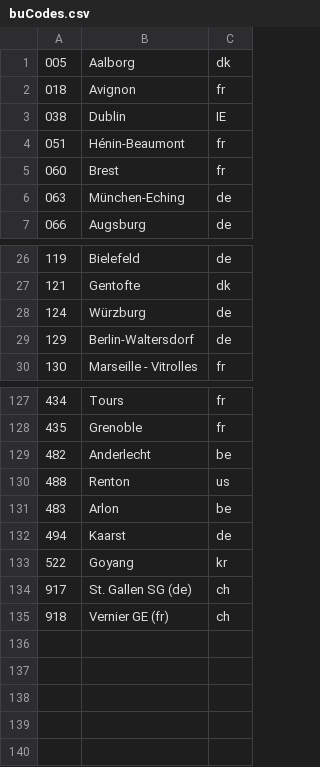
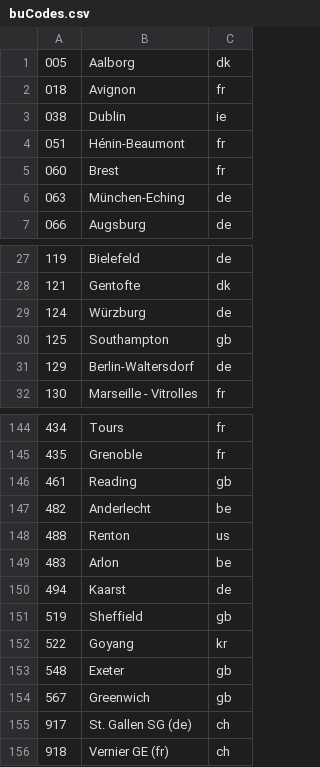
Before and after one commit to Ephigenia/ikea-availability-checker, a CSV file: source/data/buCodes.csv, drawn as a sheet; only a part is shown, gaps mark what is left out; the diff covers the shown part only.

```diff
--- a/source/data/buCodes.csv
+++ b/source/data/buCodes.csv
@@ -2,3 +2,3 @@
 018,Avignon,fr
-038,Dublin,IE
+038,Dublin,ie
 051,Hénin-Beaumont,fr
@@ -28,2 +29,3 @@
 124,Würzburg,de
+125,Southampton,gb
 129,Berlin-Waltersdorf,de
@@ -128,2 +145,3 @@
 435,Grenoble,fr
+461,Reading,gb
 482,Anderlecht,be
@@ -132,3 +150,6 @@
 494,Kaarst,de
+519,Sheffield,gb
 522,Goyang,kr
+548,Exeter,gb
+567,Greenwich,gb
 917,St. Gallen SG (de),ch
```
Also changed, not shown: 16 added rows elsewhere in this file, 2 other files.
